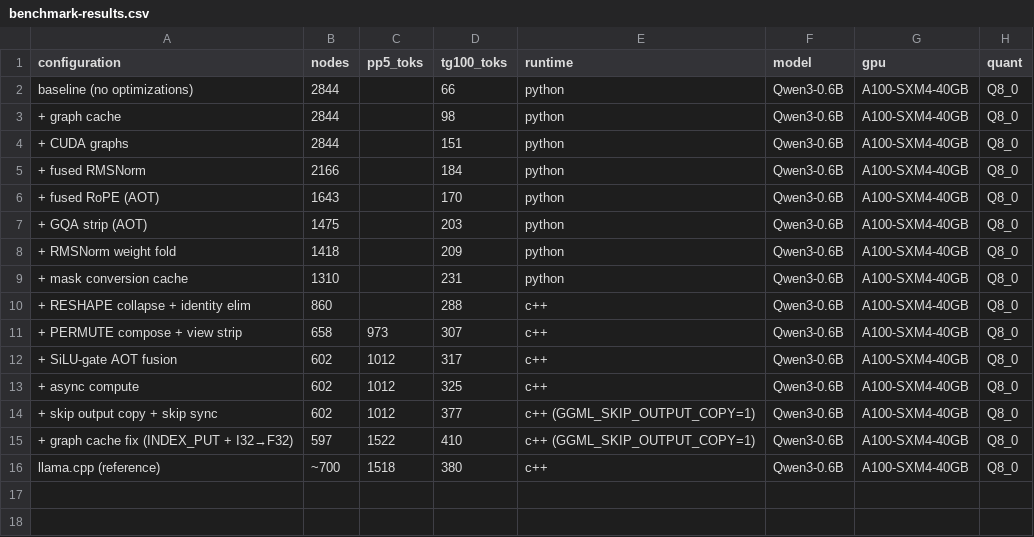
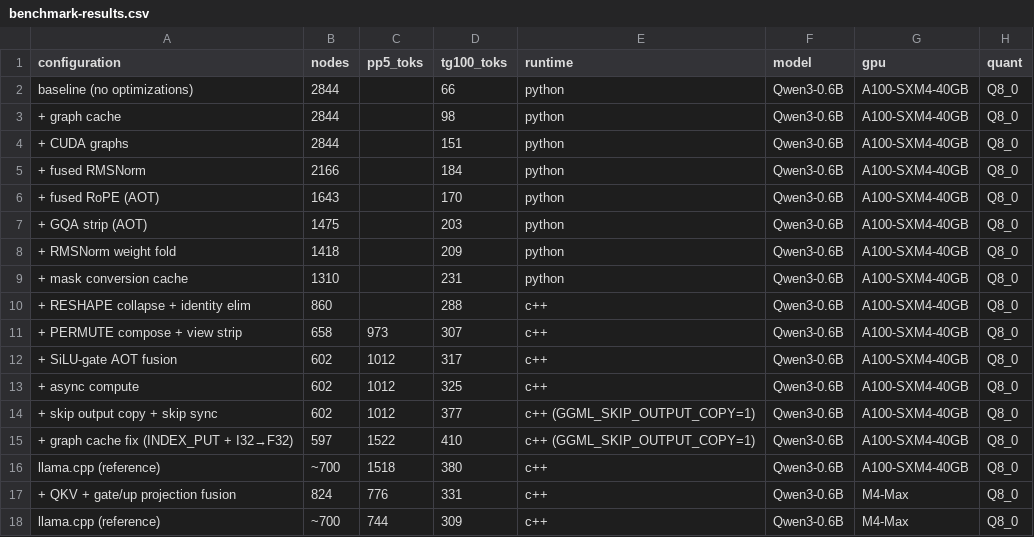
Before and after one commit to larryliu0820/executorch-ggml, a CSV file: docs/benchmark-results.csv, drawn as a sheet.

```diff
--- a/docs/benchmark-results.csv
+++ b/docs/benchmark-results.csv
@@ -16 +16,3 @@ baseline (no optimizations),2844,,66,python,Qwen3-0.6B,A100-SXM4-40GB,Q8_0
 llama.cpp (reference),~700,1518,380,c++,Qwen3-0.6B,A100-SXM4-40GB,Q8_0
++ QKV + gate/up projection fusion,824,776,331,c++,Qwen3-0.6B,M4-Max,Q8_0
+llama.cpp (reference),~700,744,309,c++,Qwen3-0.6B,M4-Max,Q8_0
```
Also changed, not shown: 9 other files.
